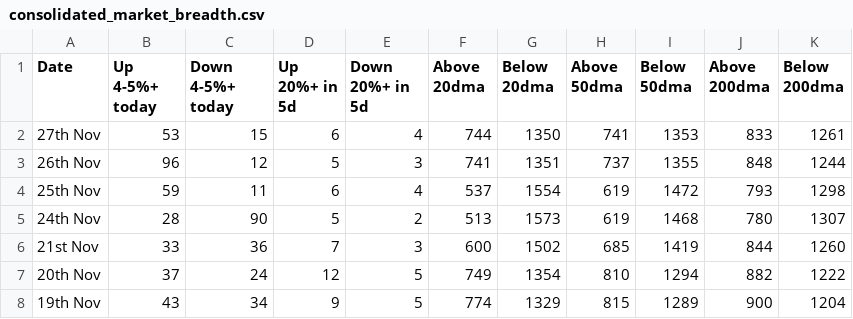
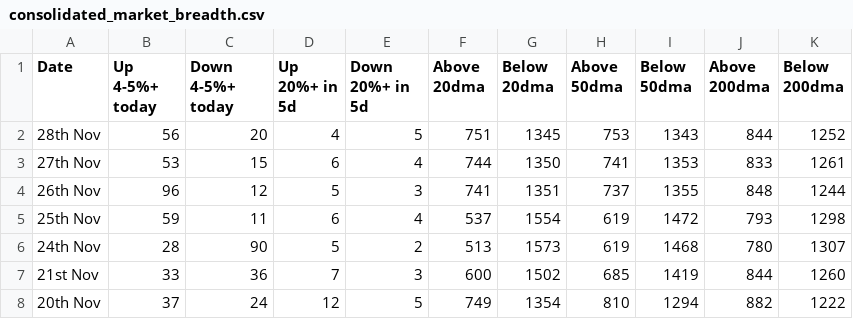
Before and after one commit to vikashjmt/market-breadth-analysis, a CSV file: market_breadth/consolidated_market_breadth.csv, drawn as a sheet; only a part is shown; the shorter side is filled out with more unchanged rows.

```diff
--- a/market_breadth/consolidated_market_breadth.csv
+++ b/market_breadth/consolidated_market_breadth.csv
@@ -1,2 +1,3 @@
 Date,Up 4-5%+ today,Down 4-5%+ today,Up 20%+ in 5d,Down 20%+ in 5d,Above 20dma,Below 20dma,Above 50dma,Below 50dma,Above 200dma,Below 200dma
+28th Nov,56,20,4,5,751,1345,753,1343,844,1252
 27th Nov,53,15,6,4,744,1350,741,1353,833,1261
```
Also changed, not shown: 7 other files.
